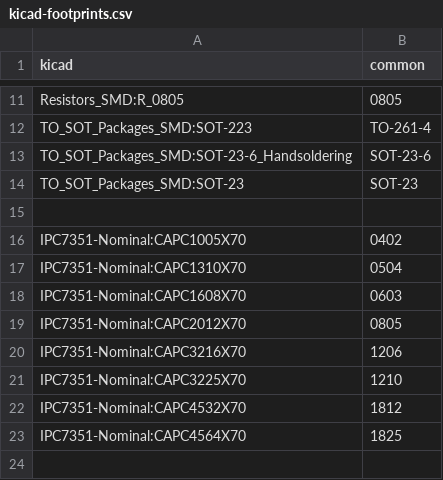
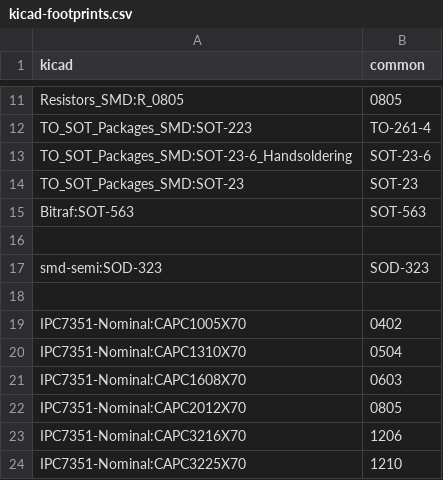
Before and after one commit to jonnor/UnlockOslo, a CSV file: hardware/alpha-1/py/kicad-footprints.csv, drawn as a sheet; only a part is shown, gaps mark what is left out; the shorter side is filled out with more unchanged rows.

```diff
--- a/hardware/alpha-1/py/kicad-footprints.csv
+++ b/hardware/alpha-1/py/kicad-footprints.csv
@@ -14,2 +14,5 @@ TO_SOT_Packages_SMD:SOT-23-6_Handsoldering,SOT-23-6
 TO_SOT_Packages_SMD:SOT-23,SOT-23
+Bitraf:SOT-563,SOT-563
+
+smd-semi:SOD-323,SOD-323
 
```
Also changed, not shown: hardware/alpha-1/py/digikey-footprints.csv, 12 other files.
